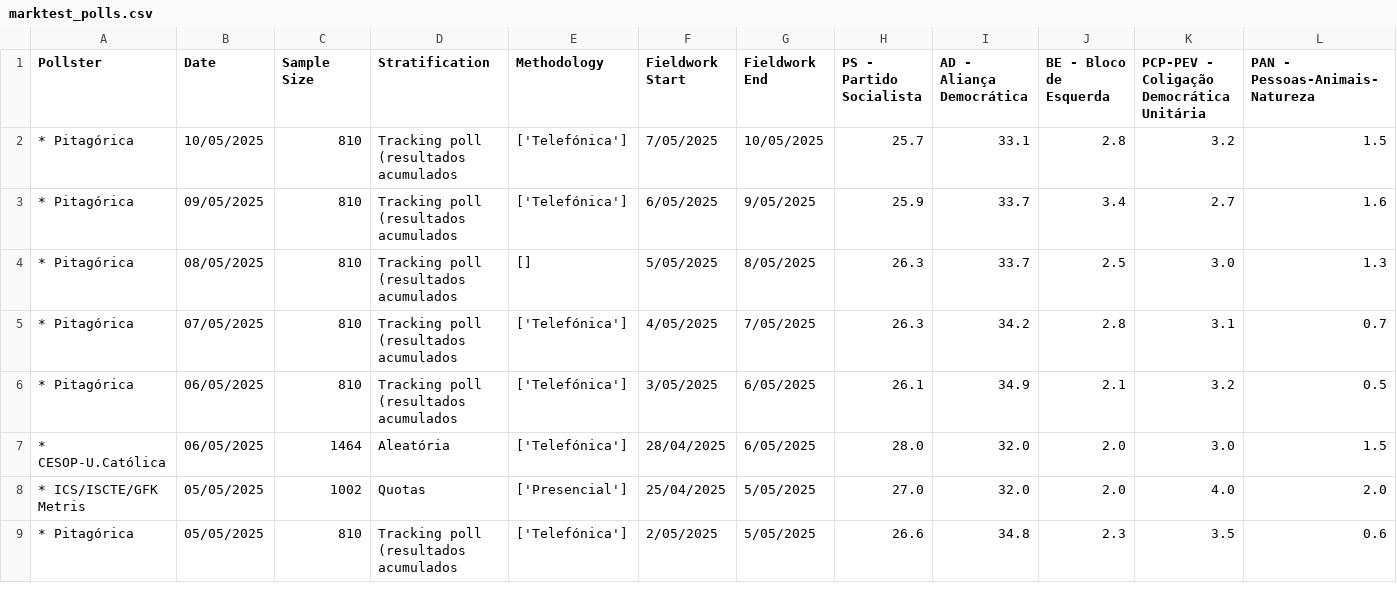
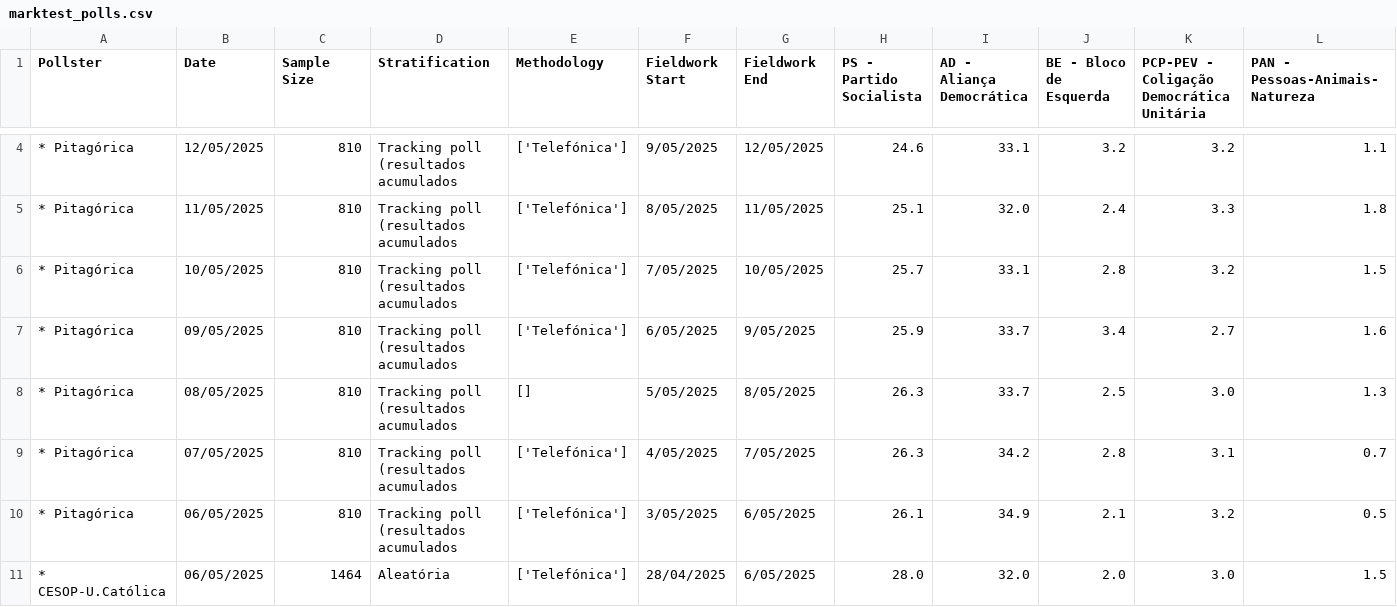
Before and after one commit to estimadorpt/models, a CSV file: data/marktest_polls.csv, drawn as a sheet; only a part is shown, gaps mark what is left out; the shorter side is filled out with more unchanged rows; rows hold the shown columns only; the diff covers the shown part only; the diff names each change by its address in the sheet, - before the commit and + after, or states it on an @@ line.

Commit message:
Enhance polling data processing and visualization
- Updated `marktest_polls.csv` with new polling data entries, including methodologies and sample sizes.
- Added functionality to generate poll bias JSON in `main.py`, improving data output for dashboard integration.
- Refactored seat prediction logic in `seat_prediction.py` to include diaspora scenarios, enhancing seat allocation accuracy.
- Improved histogram plotting in `plots.py` to visualize predicted seat distributions, accommodating new data structures and ensuring clarity in output.

```diff
--- a/data/marktest_polls.csv
+++ b/data/marktest_polls.csv
+row 4: * Pitagórica | 12/05/2025 | 810 | Tracking poll (resultados acumulados | ['Telefónica'] | 9/05/2025 | 12/05/2025 | 24.6 | 33.1 | 3.2 | 3.2 | 1.1
+row 5: * Pitagórica | 11/05/2025 | 810 | Tracking poll (resultados acumulados | ['Telefónica'] | 8/05/2025 | 11/05/2025 | 25.1 | 32.0 | 2.4 | 3.3 | 1.8
```
Also changed, not shown: 5 added rows elsewhere in this file, 4 other files.
